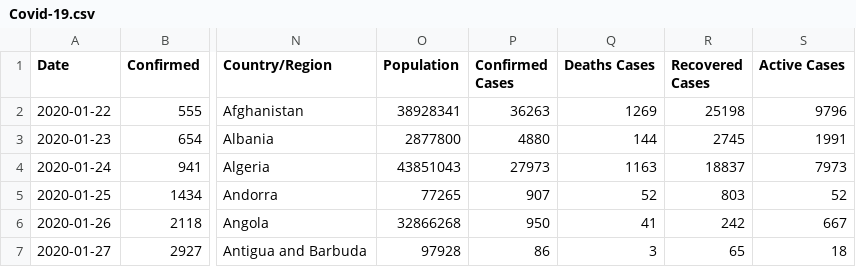
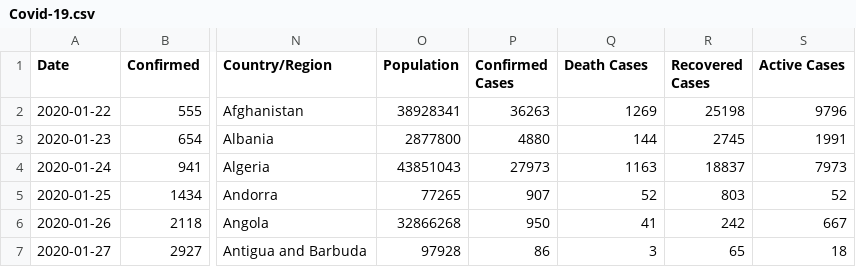
Before and after one commit to Vincent-Cheong/FIT3179, a CSV file: Covid-19.csv, drawn as a sheet; only a part is shown, gaps mark what is left out; the diff names each change by its address in the sheet, - before the commit and + after, or states it on an @@ line.

Commit message:
Update Covid-19.csv

```diff
--- a/Covid-19.csv
+++ b/Covid-19.csv
-Q1: Deaths Cases
+Q1: Death Cases
```
